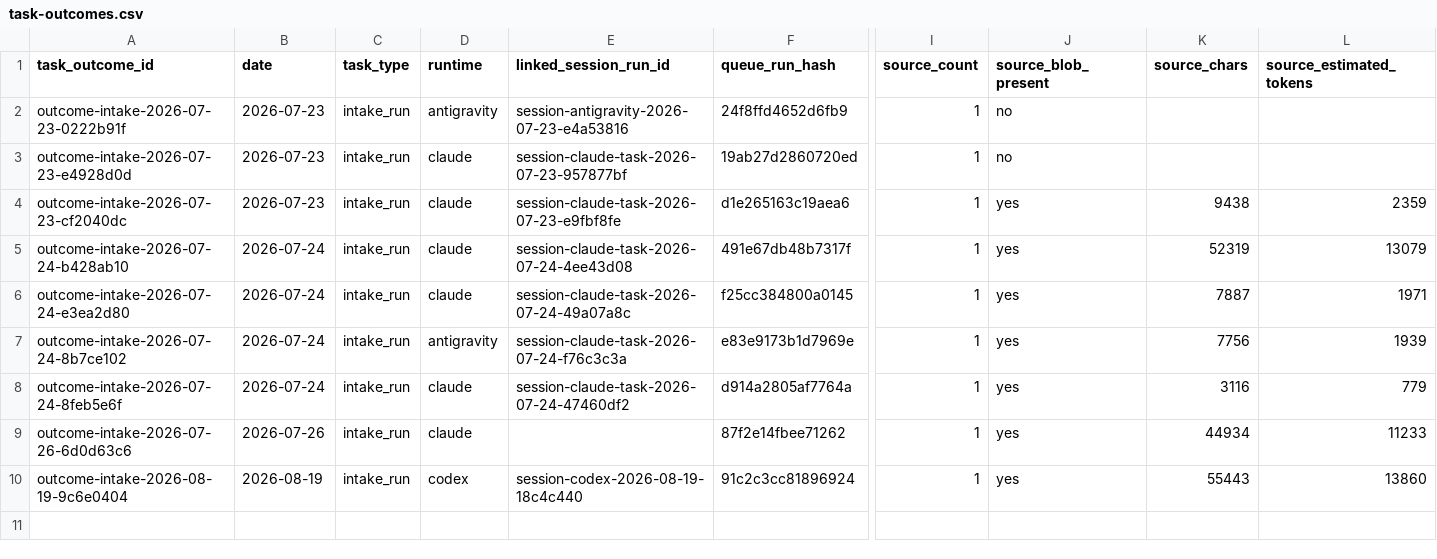
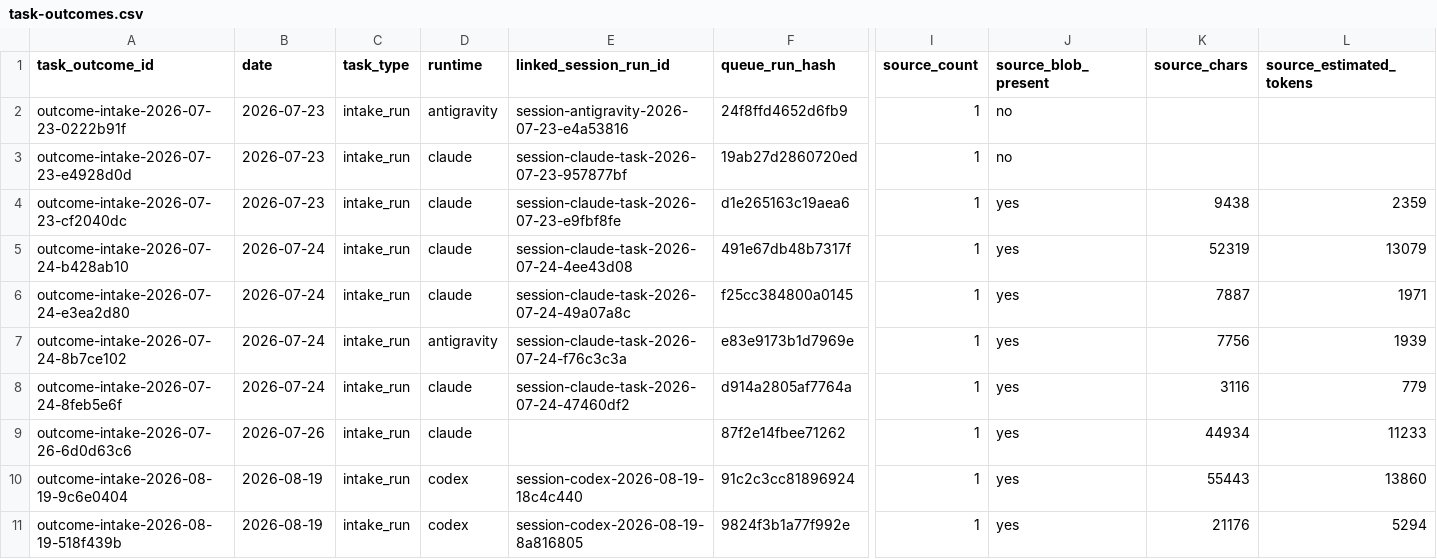
Before and after one commit to AliakseiBabko/qa-management, a CSV file: .agents/telemetry/task-outcomes.csv, drawn as a sheet; only a part is shown, gaps mark what is left out; rows hold the shown columns only; the diff names each change by its address in the sheet, - before the commit and + after, or states it on an @@ line.

```diff
--- a/.agents/telemetry/task-outcomes.csv
+++ b/.agents/telemetry/task-outcomes.csv
+row 11: outcome-intake-2026-08-19-518f439b | 2026-08-19 | intake_run | codex | session-codex-2026-08-19-8a816805 | 9824f3b1a77f992e | 1 | yes | 21176 | 5294
```
Also changed, not shown: .agents/telemetry/agent-sessions.csv, .agents/telemetry/operator-runs.csv.
